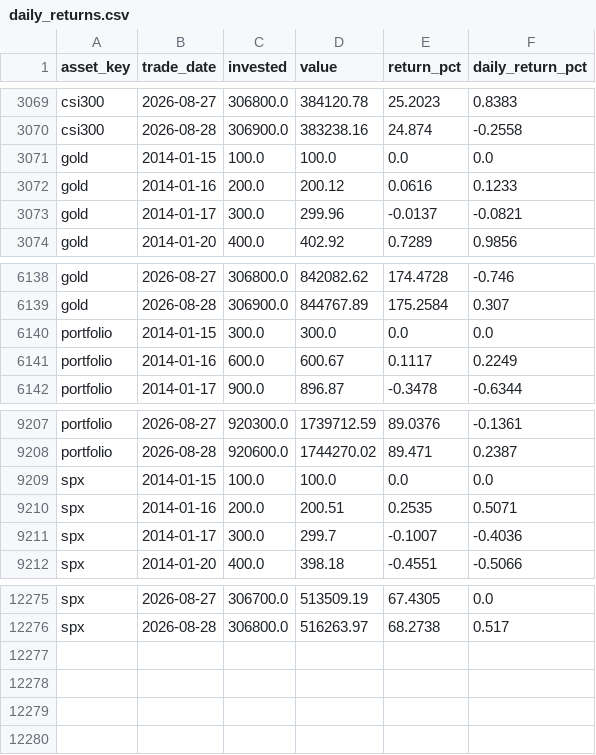
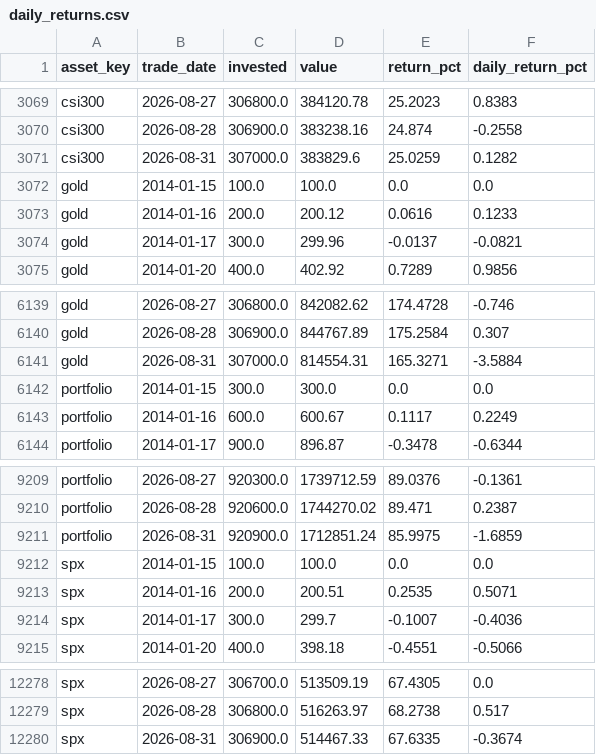
Before and after one commit to 0x3st/mahoupao, a CSV file: data/export/daily_returns.csv, drawn as a sheet; only a part is shown, gaps mark what is left out.

```diff
--- a/data/export/daily_returns.csv
+++ b/data/export/daily_returns.csv
@@ -3070,2 +3070,3 @@ csi300,2026-08-27,306800.0,384120.78,25.2023,0.8383
 csi300,2026-08-28,306900.0,383238.16,24.874,-0.2558
+csi300,2026-08-31,307000.0,383829.6,25.0259,0.1282
 gold,2014-01-15,100.0,100.0,0.0,0.0
@@ -6139,2 +6140,3 @@ gold,2026-08-27,306800.0,842082.62,174.4728,-0.746
 gold,2026-08-28,306900.0,844767.89,175.2584,0.307
+gold,2026-08-31,307000.0,814554.31,165.3271,-3.5884
 portfolio,2014-01-15,300.0,300.0,0.0,0.0
@@ -9208,2 +9210,3 @@ portfolio,2026-08-27,920300.0,1739712.59,89.0376,-0.1361
 portfolio,2026-08-28,920600.0,1744270.02,89.471,0.2387
+portfolio,2026-08-31,920900.0,1712851.24,85.9975,-1.6859
 spx,2014-01-15,100.0,100.0,0.0,0.0
@@ -12276 +12279,2 @@ spx,2026-08-27,306700.0,513509.19,67.4305,0.0
 spx,2026-08-28,306800.0,516263.97,68.2738,0.517
+spx,2026-08-31,306900.0,514467.33,67.6335,-0.3674
```
Also changed, not shown: data/export/csi300.csv, data/export/gold.csv, 6 other files.
